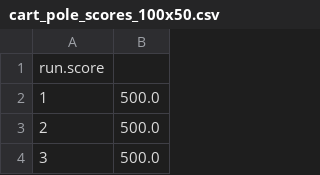
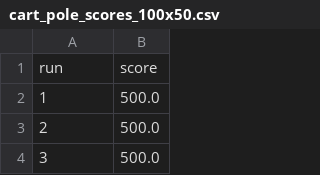
Before and after one commit to mfrankic/evolucijsko-projekt, a CSV file: data/cart_pole_scores_100x50.csv, drawn as a sheet; only a part is shown.

Commit message:
cart pole es data update

```diff
--- a/data/cart_pole_scores_100x50.csv
+++ b/data/cart_pole_scores_100x50.csv
@@ -1,2 +1,2 @@
-run.score
+run,score
 1,500.0
```
Also changed, not shown: 5 other files.
